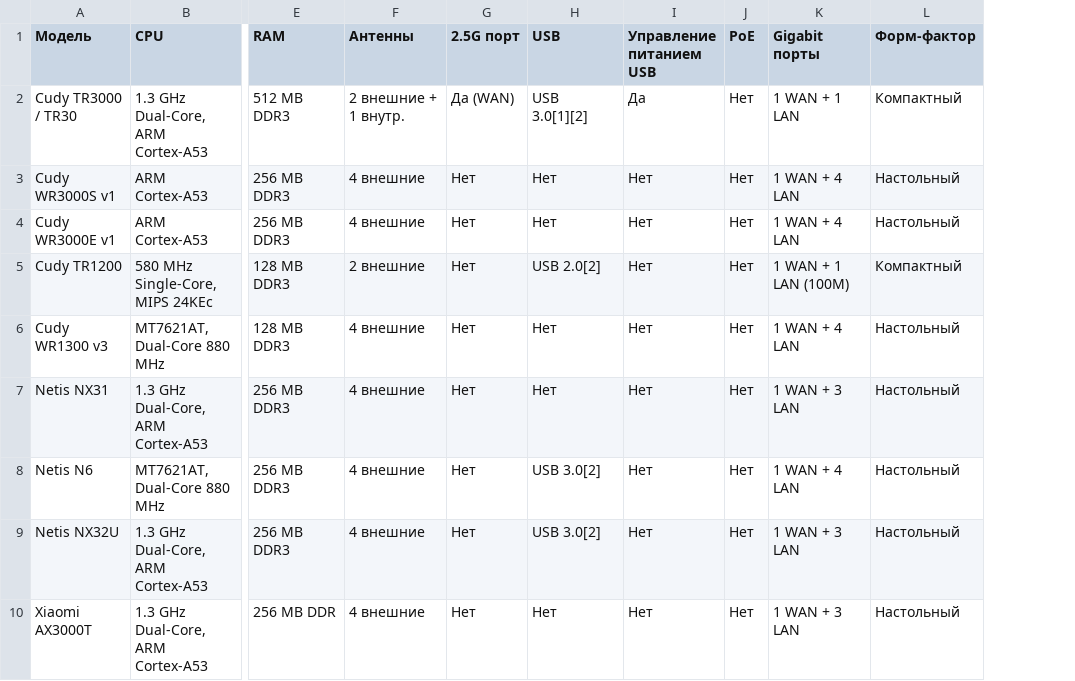
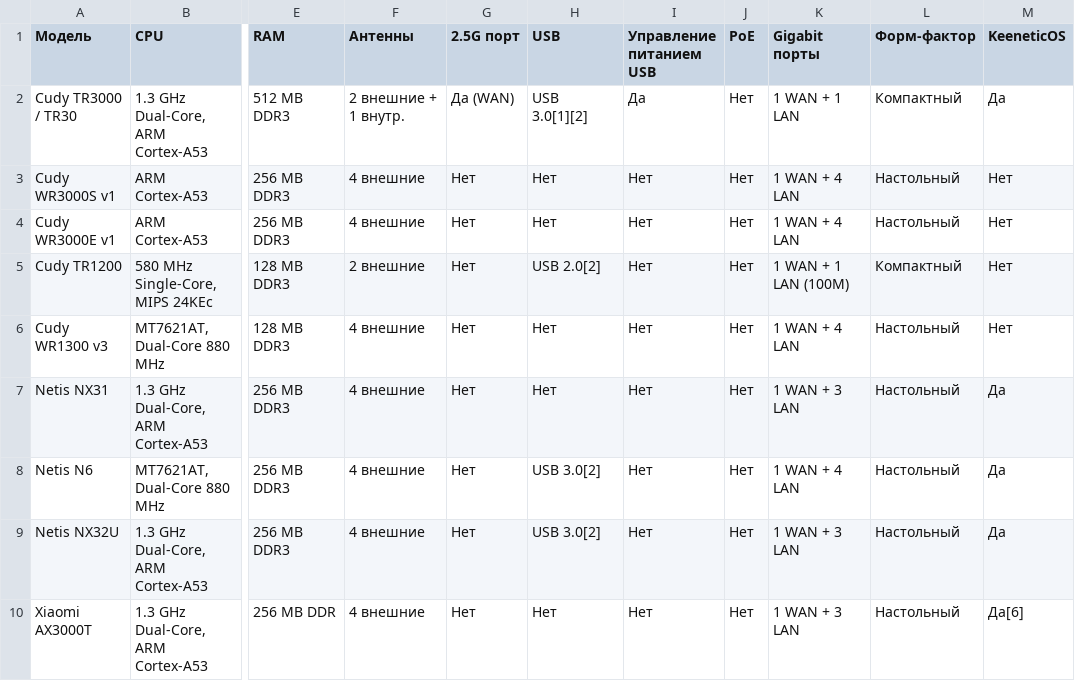
Before and after one commit to altiqo/openwrt-router-compare, a CSV file: data.csv, drawn as a sheet; only a part is shown, gaps mark what is left out; the diff names each change by its address in the sheet, - before the commit and + after, or states it on an @@ line.

```diff
--- a/data.csv
+++ b/data.csv
+column M (KeeneticOS), rows 2-10: Да | Нет | Нет | Нет | Нет | Да | Да | Да | Да[6]
```
Also changed, not shown: notes.csv.
